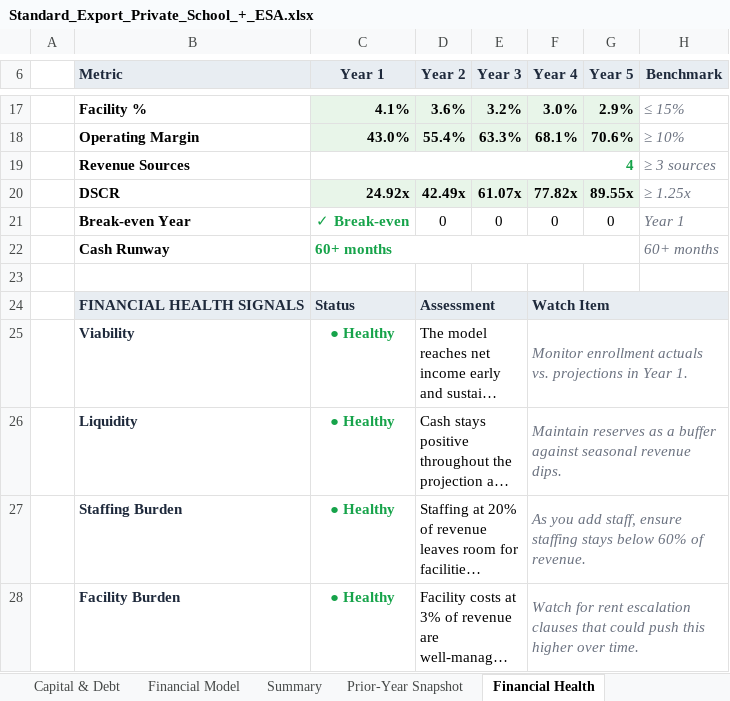
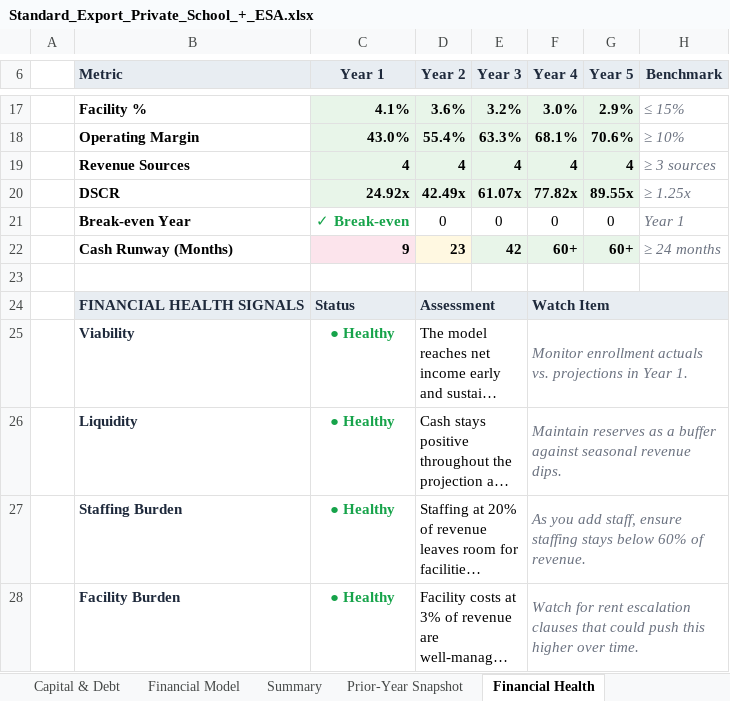
Before and after one commit to oronico/Schoolstack_Budget, an Excel workbook: artifacts/api-server/qa-output/Standard_Export_Private_School_+_ESA.xlsx, sheet Financial Health, drawn as a sheet; only a part is shown, gaps mark what is left out; long unchanged cells end in …; values as stored, in another font and other column widths than the file's, no borders; conditional formats not drawn; removed rows and columns are numbered as before the commit, all else as after; the diff names each change by its address in the sheet, - before the commit and + after, or states it on an @@ line.

Commit message:
Wire cumNIRef to all 5 addDashboardSheet call sites; fix break-even formula; add per-year Revenue Sources and Cash Runway
- underwriting-workbook.ts: destructure cumNIRow from buildOperatingStatement,
  pass cumNIRef with sheetName "5-Year Operating Stmt"
- formula-export.ts: add cumNIRow to FiveYearResult interface and return value,
  pass fiveYr.cumNIRow as cumNIRef with sheetName "5-Year Model"
- excel-export.ts: pass cumNIRef in both hasRowData and legacy branches;
  legacy branch now returns computed arrays and wires addDashboardSheet
- lender-proforma-export.ts: pass cumNIRef with sheetName "5-Year P&L", row 19
- underwriting-export.ts: return cumNIRow from buildFiveYearPL, wire both
  call sites with sheetName "5-Year P&L"
- workbook-helpers.ts: fix break-even formula to only mark first year cumNI
  goes non-negative (AND(cumNI>=0,prevCumNI<0)); Revenue Sources now shows
  per-year counts with conditional formatting; Cash Runway now shows per-year
  months with conditional formatting instead of merged cells

All QA suites pass: 24/24 excel, 33/33 parity.

```diff
--- a/artifacts/api-server/qa-output/Standard_Export_Private_School_+_ESA.xlsx (sheet Financial Health)
+++ b/artifacts/api-server/qa-output/Standard_Export_Private_School_+_ESA.xlsx (sheet Financial Health)
-C19:G19 fill: none
+C19:G19 fill: #E8F5E9
-C19 text colour: #16A34A
+C19 text colour: black
-C19:G19 merged
-D19 (Year 2): (empty)
+D19 (Year 2): 4
-E19 (Year 3): (empty)
+E19 (Year 3): 4
-F19 (Year 4): (empty)
+F19 (Year 4): 4
-G19 (Year 5): (empty)
+G19 (Year 5): 4
-row 22:  | Cash Runway | 60+ months |  |  |  |  | 60+ months
+row 22:  | Cash Runway (Months) | 9 | 23 | 42 | 60+ | 60+ | ≥ 24 months
```
Also changed, not shown: formulas that keep their value, artifacts/api-server/qa-output/Formula_Export_Private_School_+_ESA.xlsx, artifacts/api-server/qa-output/Standard_Export_Microschool_Startup.xlsx, 25 other files.
